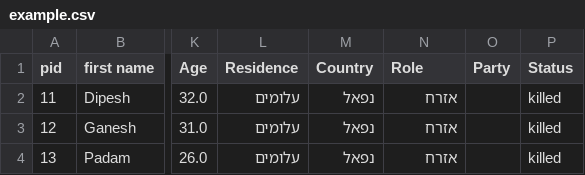
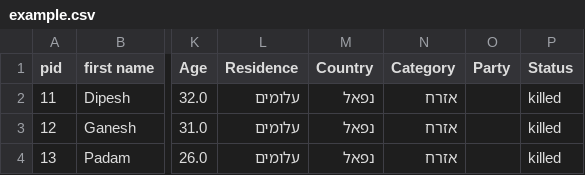
Before and after one commit to emfine18/anu-zochrim, a CSV file: public/data/example.csv, drawn as a sheet; only a part is shown, gaps mark what is left out; the diff names each change by its address in the sheet, - before the commit and + after, or states it on an @@ line.

Commit message:
Update example.csv

```diff
--- a/public/data/example.csv
+++ b/public/data/example.csv
-N1: Role
+N1: Category
```
